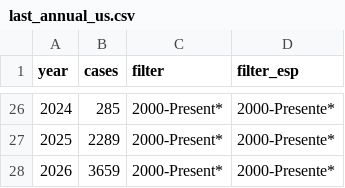
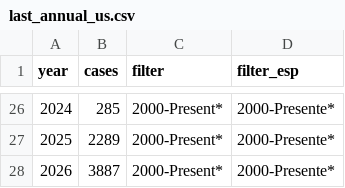
Before and after one commit to annie-jennemann/measles2, a CSV file: last_annual_us.csv, drawn as a sheet; only a part is shown, gaps mark what is left out.

```diff
--- a/last_annual_us.csv
+++ b/last_annual_us.csv
@@ -27,2 +27,2 @@ year,cases,filter,filter_esp
 2025,2289,2000-Present*,2000-Presente*
-2026,3659,2000-Present*,2000-Presente*
+2026,3887,2000-Present*,2000-Presente*
```
Also changed, not shown: last_map_us.csv, last_weekly_us.csv.
